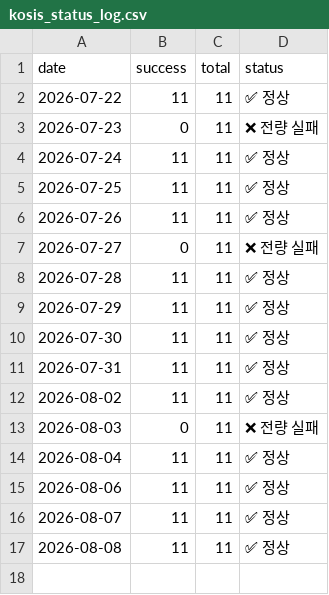
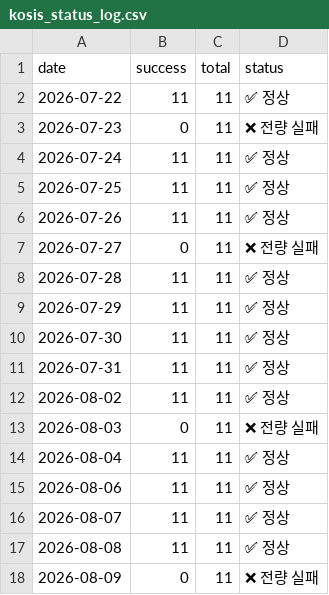
Before and after one commit to LEEYOUNGJIN-GIT/ecos-macro-review, a CSV file: data/kosis_status_log.csv, drawn as a sheet; the diff names each change by its address in the sheet, - before the commit and + after, or states it on an @@ line.

```diff
--- a/data/kosis_status_log.csv
+++ b/data/kosis_status_log.csv
+row 18: 2026-08-09 | 0 | 11 | ❌ 전량 실패
```
Also changed, not shown: data/ecos_latest.csv, data/macro_latest.csv, 5 other files.
